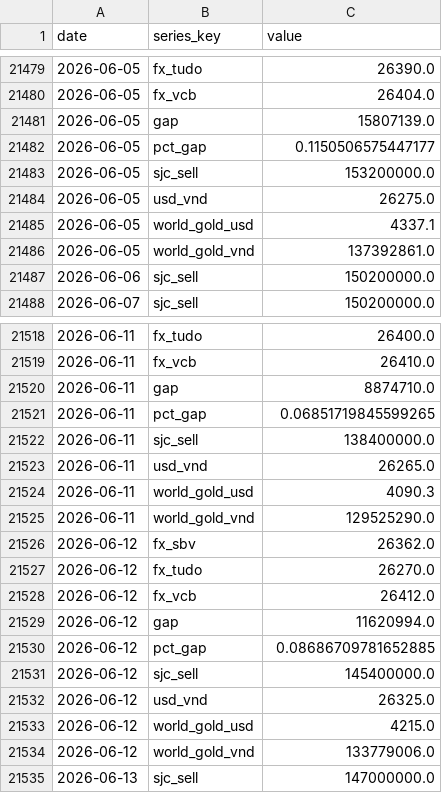
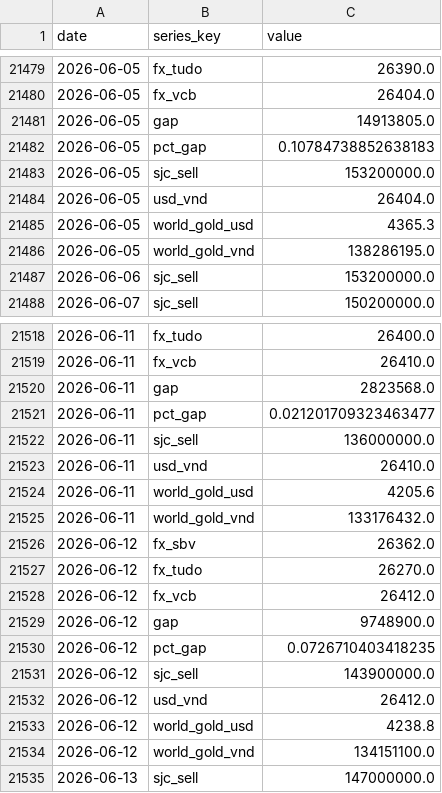
Before and after one commit to BrosPartners/liquidity-crawler, a CSV file: data/gold_history.csv, drawn as a sheet; only a part is shown, gaps mark what is left out; the diff covers the shown part only.

```diff
--- a/data/gold_history.csv
+++ b/data/gold_history.csv
@@ -21480,9 +21480,9 @@ date,series_key,value
 2026-06-05,fx_vcb,26404.0
-2026-06-05,gap,15807139.0
-2026-06-05,pct_gap,0.1150506575447177
+2026-06-05,gap,14913805.0
+2026-06-05,pct_gap,0.10784738852638183
 2026-06-05,sjc_sell,153200000.0
-2026-06-05,usd_vnd,26275.0
-2026-06-05,world_gold_usd,4337.1
-2026-06-05,world_gold_vnd,137392861.0
-2026-06-06,sjc_sell,150200000.0
+2026-06-05,usd_vnd,26404.0
+2026-06-05,world_gold_usd,4365.3
+2026-06-05,world_gold_vnd,138286195.0
+2026-06-06,sjc_sell,153200000.0
 2026-06-07,sjc_sell,150200000.0
@@ -21519,8 +21519,8 @@ date,series_key,value
 2026-06-11,fx_vcb,26410.0
-2026-06-11,gap,8874710.0
-2026-06-11,pct_gap,0.06851719845599265
-2026-06-11,sjc_sell,138400000.0
-2026-06-11,usd_vnd,26265.0
-2026-06-11,world_gold_usd,4090.3
-2026-06-11,world_gold_vnd,129525290.0
+2026-06-11,gap,2823568.0
+2026-06-11,pct_gap,0.021201709323463477
+2026-06-11,sjc_sell,136000000.0
+2026-06-11,usd_vnd,26410.0
+2026-06-11,world_gold_usd,4205.6
+2026-06-11,world_gold_vnd,133176432.0
 2026-06-12,fx_sbv,26362.0
@@ -21528,8 +21528,8 @@ date,series_key,value
 2026-06-12,fx_vcb,26412.0
-2026-06-12,gap,11620994.0
-2026-06-12,pct_gap,0.08686709781652885
-2026-06-12,sjc_sell,145400000.0
-2026-06-12,usd_vnd,26325.0
-2026-06-12,world_gold_usd,4215.0
-2026-06-12,world_gold_vnd,133779006.0
+2026-06-12,gap,9748900.0
+2026-06-12,pct_gap,0.0726710403418235
+2026-06-12,sjc_sell,143900000.0
+2026-06-12,usd_vnd,26412.0
+2026-06-12,world_gold_usd,4238.8
+2026-06-12,world_gold_vnd,134151100.0
 2026-06-13,sjc_sell,147000000.0
```
Also changed, not shown: 1 added row and 163 edited cells elsewhere in this file, 2 other files.
